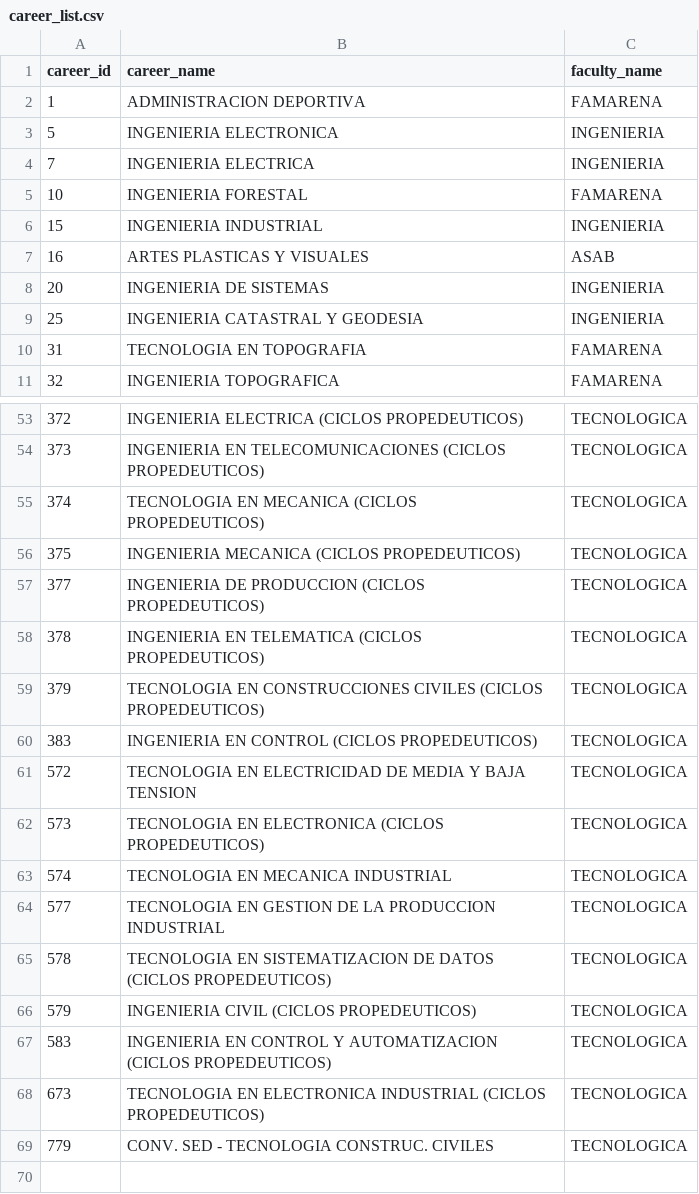
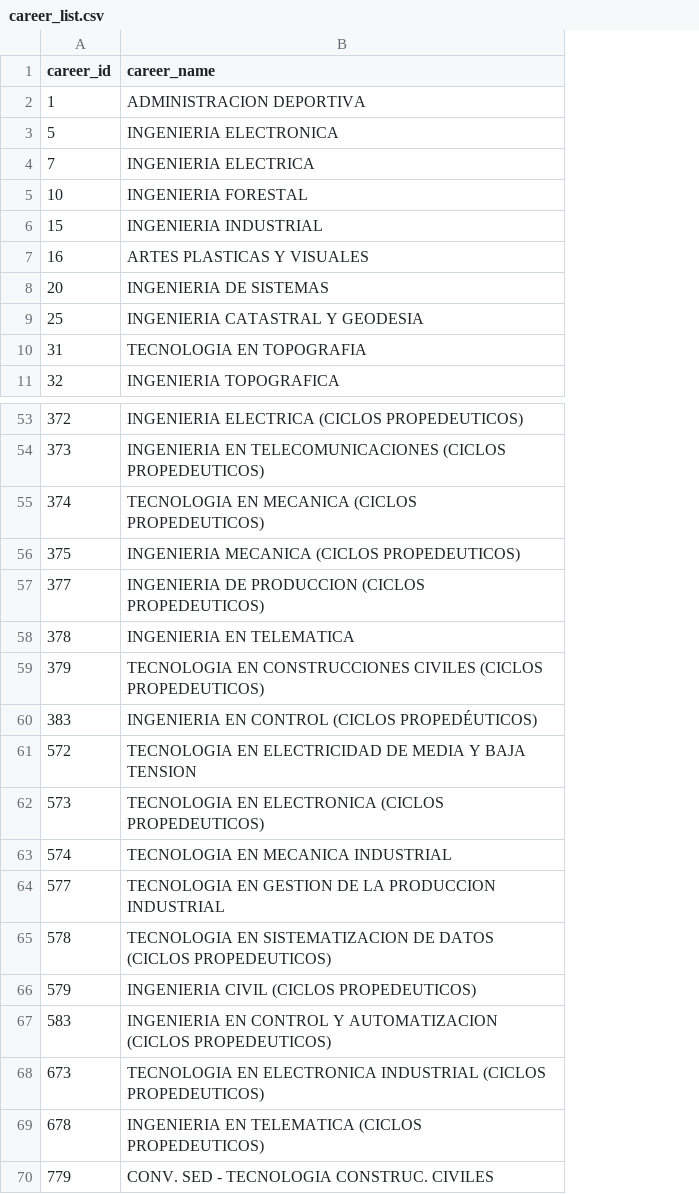
Before and after one commit to danielvargas97/neo-kairos, a CSV file: src/assets/career_list.csv, drawn as a sheet; only a part is shown, gaps mark what is left out; removed rows and columns are numbered as before the commit, all else as after; the diff names each change by its address in the sheet, - before the commit and + after, or states it on an @@ line.

Commit message:
Update career_list.csv

```diff
--- a/src/assets/career_list.csv
+++ b/src/assets/career_list.csv
-column C (faculty_name), rows 2-11: FAMARENA | INGENIERIA | INGENIERIA | FAMARENA | INGENIERIA | ASAB | INGENIERIA | INGENIERIA | FAMARENA | FAMARENA; rows 53-69: all TECNOLOGICA
-B58 (career_name): INGENIERIA EN TELEMATICA (CICLOS PROPEDEUTICOS)
+B58 (career_name): INGENIERIA EN TELEMATICA
-B60 (career_name): INGENIERIA EN CONTROL (CICLOS PROPEDEUTICOS)
+B60 (career_name): INGENIERIA EN CONTROL (CICLOS PROPEDÉUTICOS)
+row 69: 678 | INGENIERIA EN TELEMATICA (CICLOS PROPEDEUTICOS)
```
